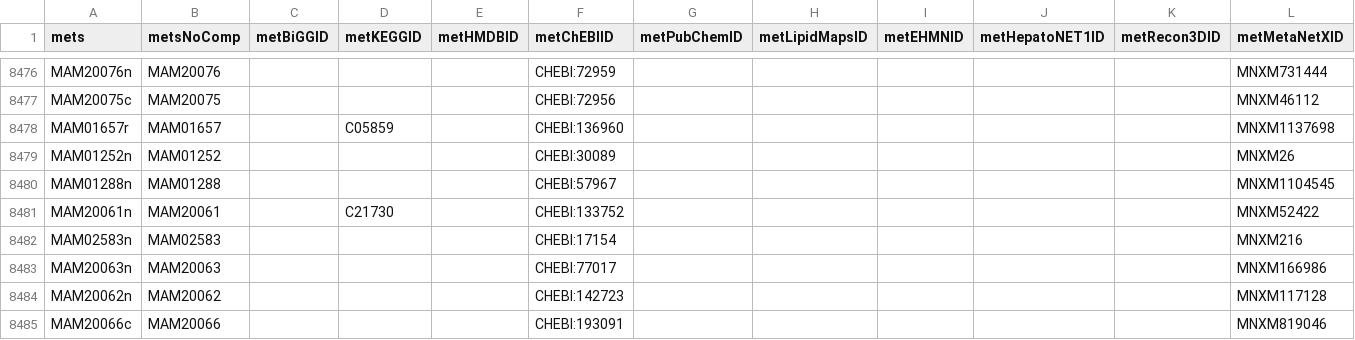
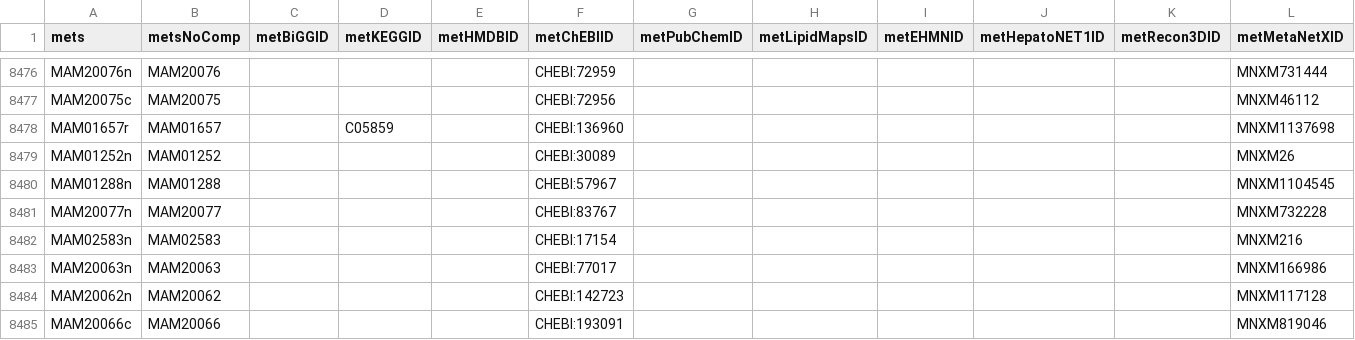
Before and after one commit to SysBioChalmers/Human-GEM, a TSV file: model/metabolites.tsv, drawn as a sheet; only a part is shown, gaps mark what is left out; removed rows and columns are numbered as before the commit, all else as after; rows hold the shown columns only; the diff names each change by its address in the sheet, - before the commit and + after, or states it on an @@ line.

```diff
--- a/model/metabolites.tsv
+++ b/model/metabolites.tsv
-row 8481: MAM20061n | MAM20061 |  | C21730 |  | CHEBI:133752 |  |  |  |  |  | MNXM52422
+row 8481: MAM20077n | MAM20077 |  |  |  | CHEBI:83767 |  |  |  |  |  | MNXM732228
```
Also changed, not shown: data/modelCuration/addMetAA_20230518.tsv, 1 other file.
